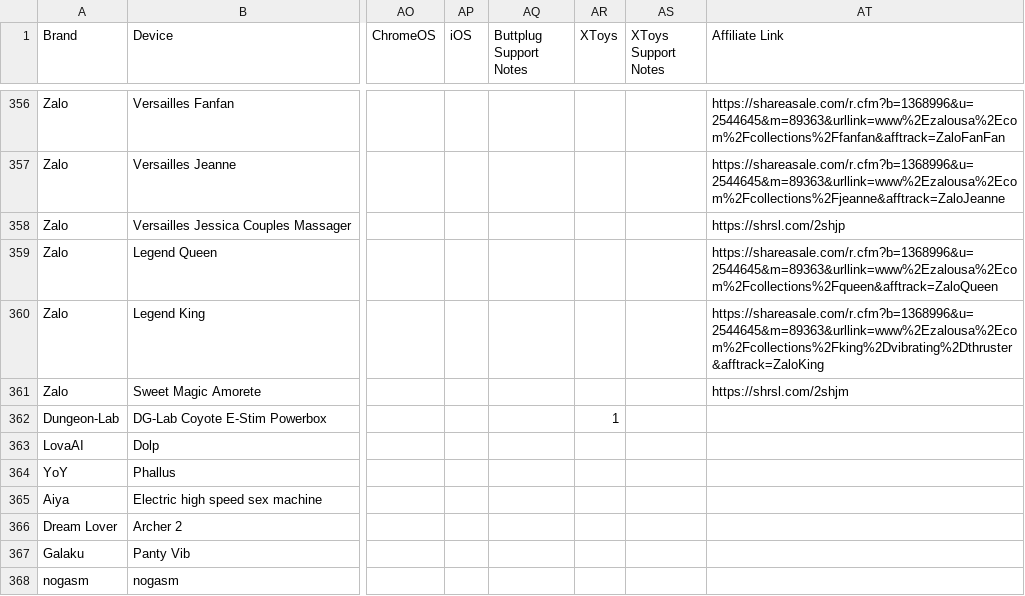
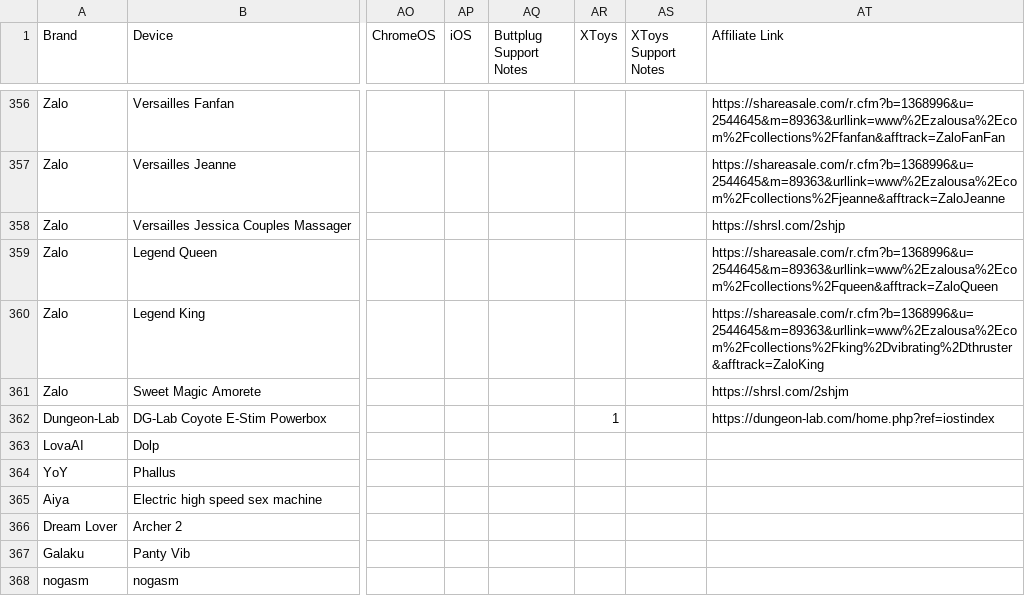
Before and after one commit to blackspherefollower/IoSTIndex, a CSV file: src/data/devices.csv, drawn as a sheet; only a part is shown, gaps mark what is left out; the diff names each change by its address in the sheet, - before the commit and + after, or states it on an @@ line.

Commit message:
Updating datasets

```diff
--- a/src/data/devices.csv
+++ b/src/data/devices.csv
-AT362 (Affiliate Link): (empty)
+AT362 (Affiliate Link): https://dungeon-lab.com/home.php?ref=iostindex
```
